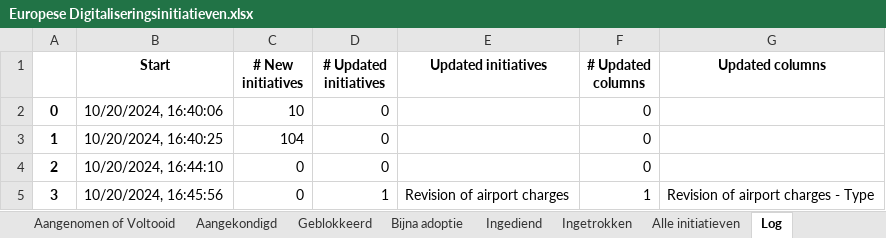
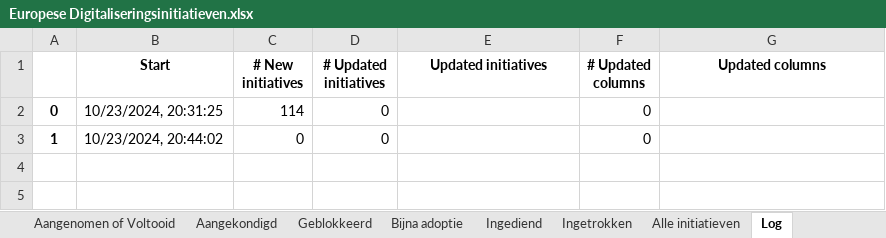
Before and after one commit to himayla/eu_scraper, an Excel workbook: output/Europese Digitaliseringsinitiatieven.xlsx, sheet Log, drawn as a sheet; values as stored, in another font and other column widths than the file's, no borders; the diff names each change by its address in the sheet, - before the commit and + after, or states it on an @@ line.

```diff
--- a/output/Europese Digitaliseringsinitiatieven.xlsx (sheet Log)
+++ b/output/Europese Digitaliseringsinitiatieven.xlsx (sheet Log)
-B2 (Start): 10/20/2024, 16:40:06
+B2 (Start): 10/23/2024, 20:31:25
-C2 (# New initiatives): 10
+C2 (# New initiatives): 114
-B3 (Start): 10/20/2024, 16:40:25
+B3 (Start): 10/23/2024, 20:44:02
-C3 (# New initiatives): 104
+C3 (# New initiatives): 0
-row 4: 2 | 10/20/2024, 16:44:10 | 0 | 0 |  | 0
-row 5: 3 | 10/20/2024, 16:45:56 | 0 | 1 | Revision of airport charges | 1 | Revision of airport charges - Type
```
Also changed, not shown: sheet Aangenomen of Voltooid, sheet Alle initiatieven, sheet Aangekondigd, sheet Ingediend, sheet Bijna adoptie, sheet Ingetrokken, 1 more sheet, formulas that keep their value, 5 other files.
